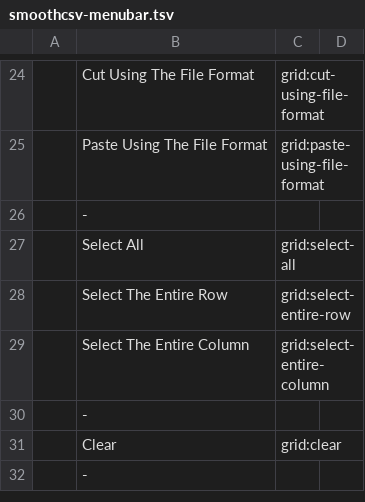
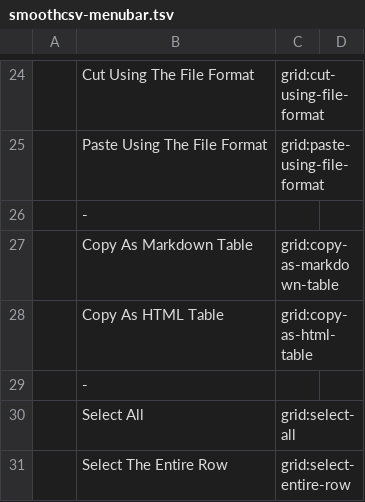
Before and after one commit to kohii/smoothcsv, a TSV file: smoothcsv-app-modules/smoothcsv-core/src/main/resources/smoothcsv-core/smoothcsv-menubar.tsv, drawn as a sheet; only a part is shown, gaps mark what is left out; the shorter side is filled out with more unchanged rows; the diff names each change by its address in the sheet, - before the commit and + after, or states it on an @@ line.

Commit message:
Add copy commands

```diff
--- a/smoothcsv-app-modules/smoothcsv-core/src/main/resources/smoothcsv-core/smoothcsv-menubar.tsv
+++ b/smoothcsv-app-modules/smoothcsv-core/src/main/resources/smoothcsv-core/smoothcsv-menubar.tsv
+row 27:  | Copy As Markdown Table | grid:copy-as-markdown-table
+row 28:  | Copy As HTML Table | grid:copy-as-html-table
+row 29:  | -
```
Also changed, not shown: smoothcsv-app-modules/smoothcsv-core/src/main/resources/smoothcsv-core/smoothcsv-command.tsv, 2 other files.
